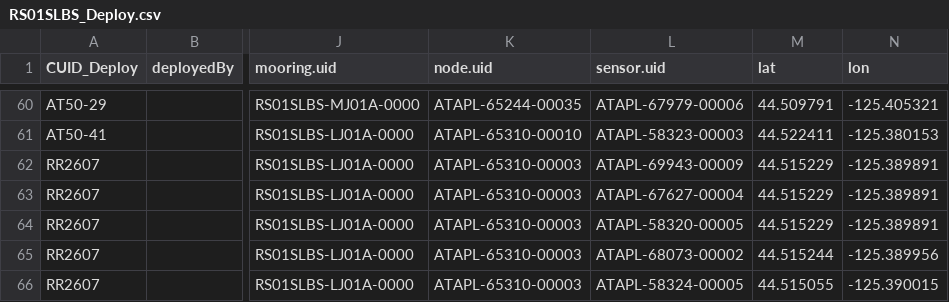
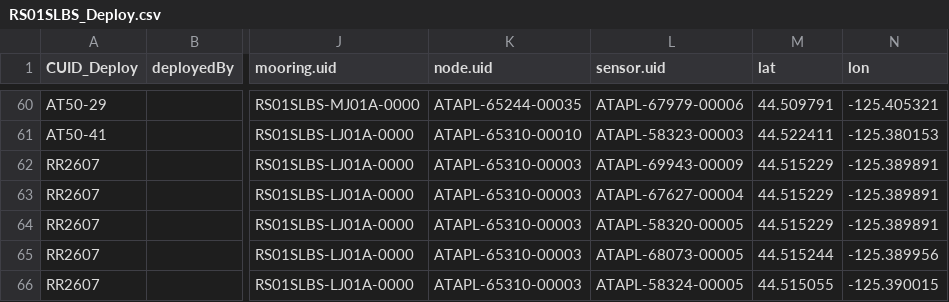
Before and after one commit to wruef/asset-management, a CSV file: deployment/RS01SLBS_Deploy.csv, drawn as a sheet; only a part is shown, gaps mark what is left out; the diff names each change by its address in the sheet, - before the commit and + after, or states it on an @@ line.

Commit message:
Update RS01SLBS-LJ01A-10-ADCPTE101 parameters

```diff
--- a/deployment/RS01SLBS_Deploy.csv
+++ b/deployment/RS01SLBS_Deploy.csv
-L65 (sensor.uid): ATAPL-68073-00002
+L65 (sensor.uid): ATAPL-68073-00005
```
